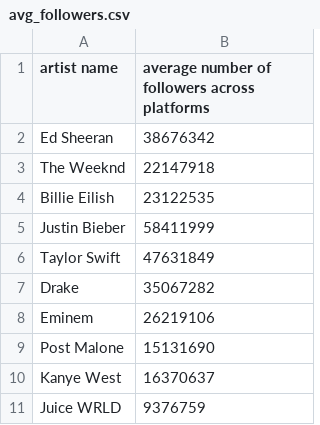
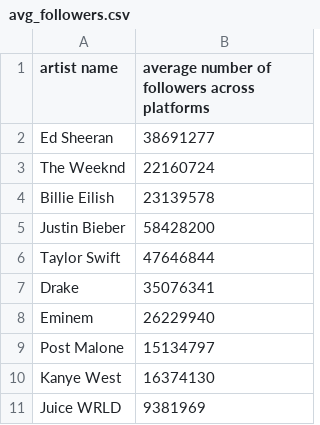
Before and after one commit to ttondapu/206final, a CSV file: avg_followers.csv, drawn as a sheet.

```diff
--- a/avg_followers.csv
+++ b/avg_followers.csv
@@ -1,11 +1,11 @@
 artist name,average number of followers across platforms
-Ed Sheeran,38676342
-The Weeknd,22147918
-Billie Eilish,23122535
-Justin Bieber,58411999
-Taylor Swift,47631849
-Drake,35067282
-Eminem,26219106
-Post Malone,15131690
-Kanye West,16370637
-Juice WRLD,9376759
+Ed Sheeran,38691277
+The Weeknd,22160724
+Billie Eilish,23139578
+Justin Bieber,58428200
+Taylor Swift,47646844
+Drake,35076341
+Eminem,26229940
+Post Malone,15134797
+Kanye West,16374130
+Juice WRLD,9381969
```
Also changed, not shown: 3 other files.
